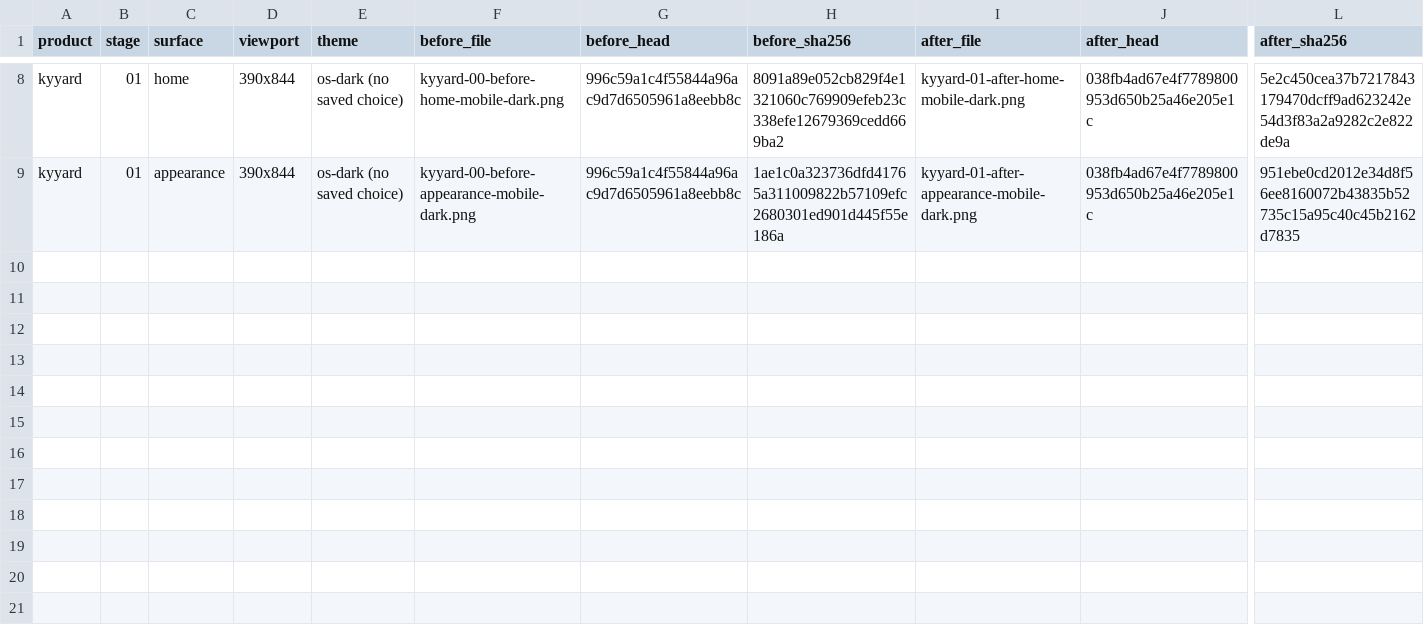
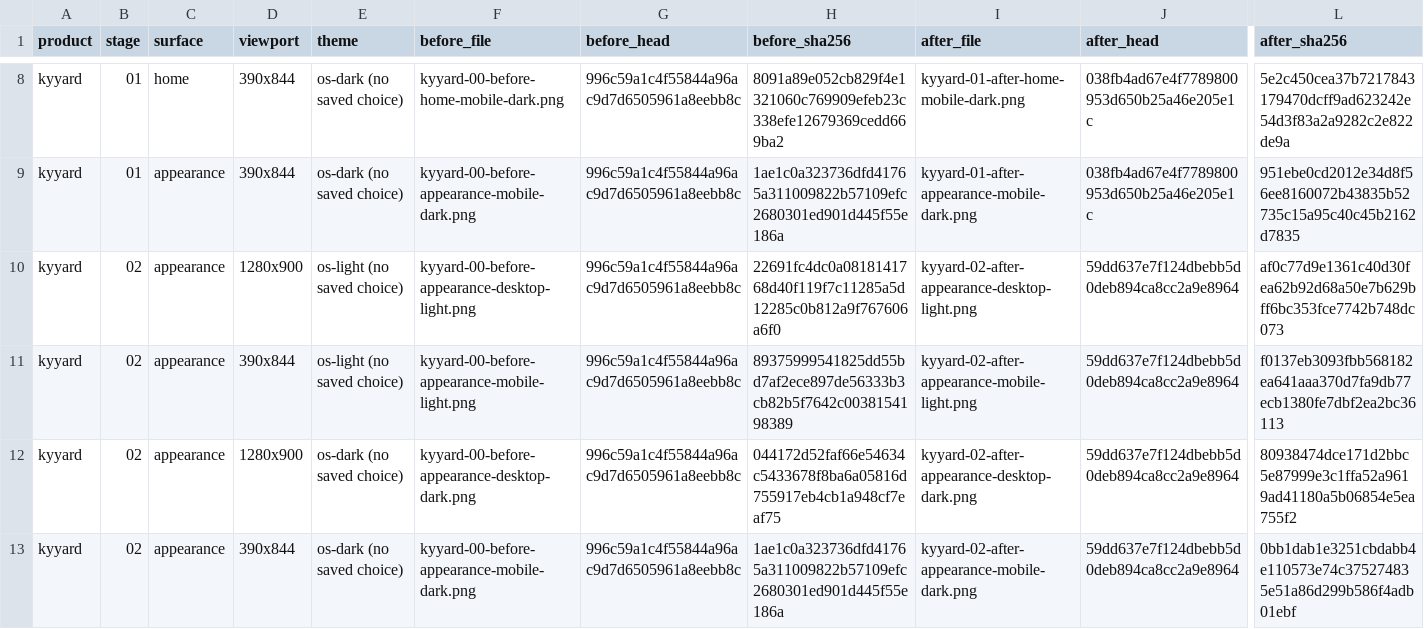
Before and after one commit to Busnes-app/KyYard-server, a CSV file: docs/ui-fleet-2026-10-26/results.csv, drawn as a sheet; only a part is shown, gaps mark what is left out; rows hold the shown columns only; the diff names each change by its address in the sheet, - before the commit and + after, or states it on an @@ line.

```diff
--- a/docs/ui-fleet-2026-10-26/results.csv
+++ b/docs/ui-fleet-2026-10-26/results.csv
+row 10: kyyard | 02 | appearance | 1280x900 | os-light (no saved choice) | kyyard-00-before-appearance-desktop-light.png | 996c59a1c4f55844a96ac9d7d6505961a8eebb8c | 22691fc4dc0a0818141768d40f119f7c11285a5d12285c0b812a9f767606a6f0 | kyyard-02-after-appearance-desktop-light.png | 59dd637e7f124dbebb5d0deb894ca8cc2a9e8964 | af0c77d9e1361c40d30fea62b92d68a50e7b629bff6bc353fce7742b748dc073
+row 11: kyyard | 02 | appearance | 390x844 | os-light (no saved choice) | kyyard-00-before-appearance-mobile-light.png | 996c59a1c4f55844a96ac9d7d6505961a8eebb8c | 89375999541825dd55bd7af2ece897de56333b3cb82b5f7642c0038154198389 | kyyard-02-after-appearance-mobile-light.png | 59dd637e7f124dbebb5d0deb894ca8cc2a9e8964 | f0137eb3093fbb568182ea641aaa370d7fa9db77ecb1380fe7dbf2ea2bc36113
+row 12: kyyard | 02 | appearance | 1280x900 | os-dark (no saved choice) | kyyard-00-before-appearance-desktop-dark.png | 996c59a1c4f55844a96ac9d7d6505961a8eebb8c | 044172d52faf66e54634c5433678f8ba6a05816d755917eb4cb1a948cf7eaf75 | kyyard-02-after-appearance-desktop-dark.png | 59dd637e7f124dbebb5d0deb894ca8cc2a9e8964 | 80938474dce171d2bbc5e87999e3c1ffa52a9619ad41180a5b06854e5ea755f2
+row 13: kyyard | 02 | appearance | 390x844 | os-dark (no saved choice) | kyyard-00-before-appearance-mobile-dark.png | 996c59a1c4f55844a96ac9d7d6505961a8eebb8c | 1ae1c0a323736dfd41765a311009822b57109efc2680301ed901d445f55e186a | kyyard-02-after-appearance-mobile-dark.png | 59dd637e7f124dbebb5d0deb894ca8cc2a9e8964 | 0bb1dab1e3251cbdabb4e110573e74c375274835e51a86d299b586f4adb01ebf
```
Also changed, not shown: docs/ui-fleet-2026-10-26/checks.csv, 15 other files.
